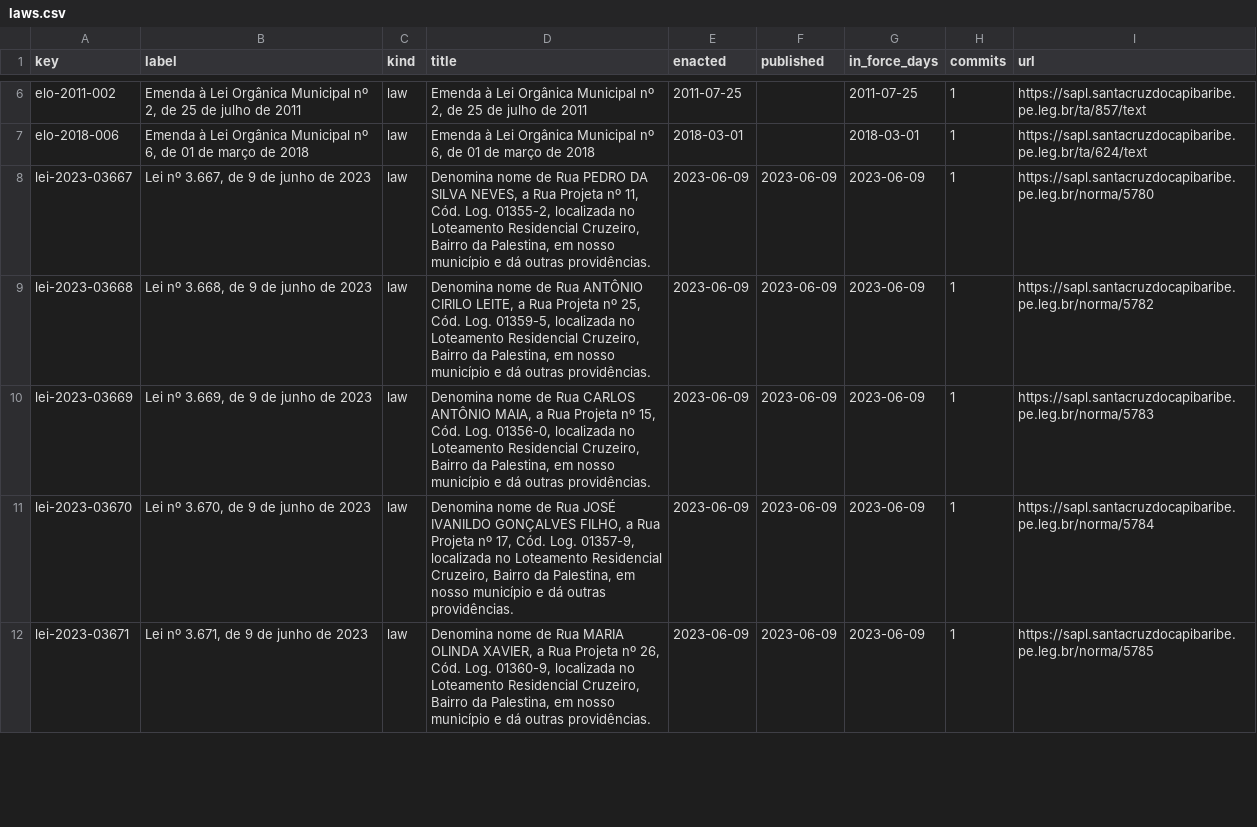
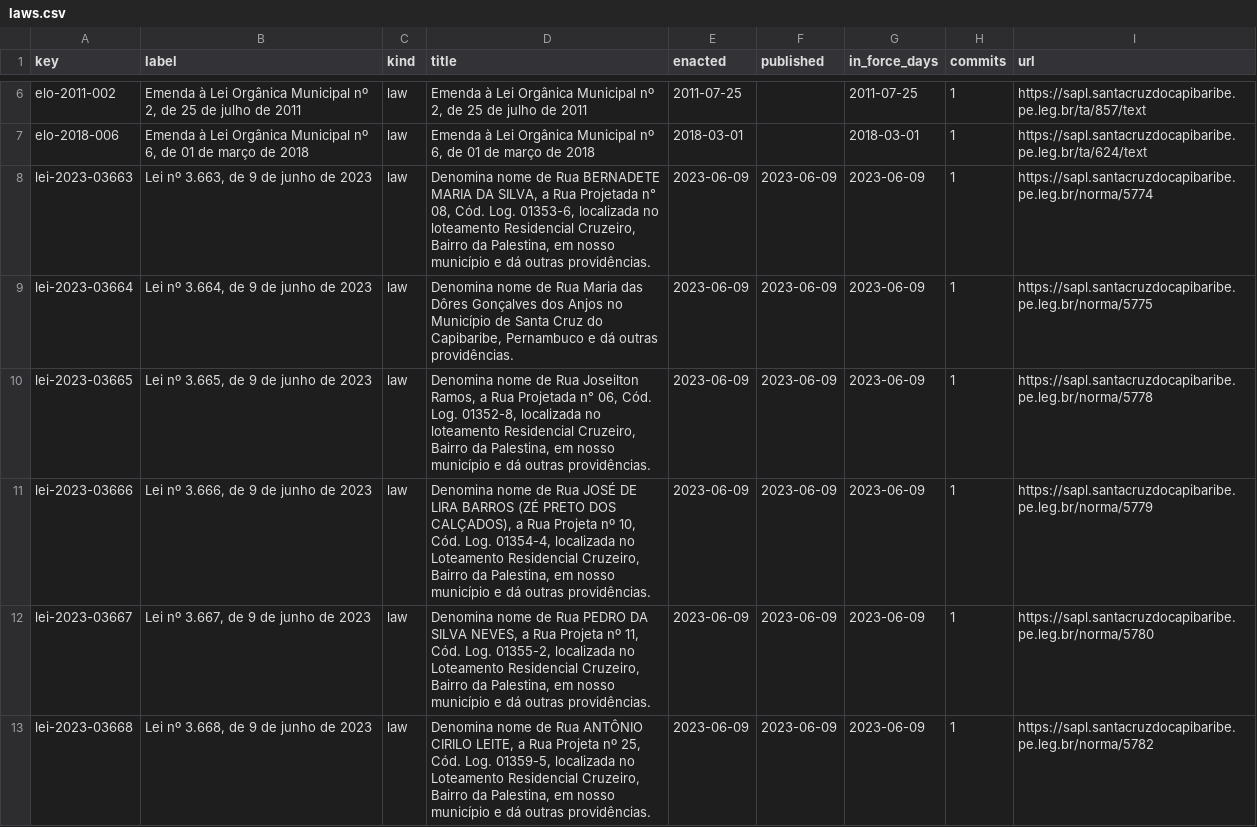
Before and after one commit to lexifina/brazil-santa-cruz-do-capibaribe-city-law, a CSV file: data/laws.csv, drawn as a sheet; only a part is shown, gaps mark what is left out; the shorter side is filled out with more unchanged rows.

Commit message:
Documentation, tables, tools and REPRODUCE.md
Appended 4 commits to 8923aed510da; corpus sha256 852b3de23cbb4f6874bec0fe07a09b90e89c57e379f848707a95473d3009bfb3, data retrieved 2026-11-06.

```diff
--- a/data/laws.csv
+++ b/data/laws.csv
@@ -7,2 +7,6 @@ elo-2011-002,"Emenda à Lei Orgânica Municipal nº 2, de 25 de julho de 2011",l
 elo-2018-006,"Emenda à Lei Orgânica Municipal nº 6, de 01 de março de 2018",law,"Emenda à Lei Orgânica Municipal nº 6, de 01 de março de 2018",2018-03-01,,2018-03-01,1,https://sapl.santacruzdocapibaribe.pe.leg.br/ta/624/text
+lei-2023-03663,"Lei nº 3.663, de 9 de junho de 2023",law,"Denomina nome de Rua BERNADETE MARIA DA SILVA, a Rua Projetada n° 08, Cód. Log. 01353-6, localizada no loteamento Residencial Cruzeiro, Bairro da Palestina, em nosso município e dá outras providências.",2023-06-09,2023-06-09,2023-06-09,1,https://sapl.santacruzdocapibaribe.pe.leg.br/norma/5774
+lei-2023-03664,"Lei nº 3.664, de 9 de junho de 2023",law,"Denomina nome de Rua Maria das Dôres Gonçalves dos Anjos no Município de Santa Cruz do Capibaribe, Pernambuco e dá outras providências.",2023-06-09,2023-06-09,2023-06-09,1,https://sapl.santacruzdocapibaribe.pe.leg.br/norma/5775
+lei-2023-03665,"Lei nº 3.665, de 9 de junho de 2023",law,"Denomina nome de Rua Joseilton Ramos, a Rua Projetada n° 06, Cód. Log. 01352-8, localizada no loteamento Residencial Cruzeiro, Bairro da Palestina, em nosso município e dá outras providências.",2023-06-09,2023-06-09,2023-06-09,1,https://sapl.santacruzdocapibaribe.pe.leg.br/norma/5778
+lei-2023-03666,"Lei nº 3.666, de 9 de junho de 2023",law,"Denomina nome de Rua JOSÉ DE LIRA BARROS (ZÉ PRETO DOS CALÇADOS), a Rua Projeta nº 10, Cód. Log. 01354-4, localizada no Loteamento Residencial Cruzeiro, Bairro da Palestina, em nosso município e dá outras providências.",2023-06-09,2023-06-09,2023-06-09,1,https://sapl.santacruzdocapibaribe.pe.leg.br/norma/5779
 lei-2023-03667,"Lei nº 3.667, de 9 de junho de 2023",law,"Denomina nome de Rua PEDRO DA SILVA NEVES, a Rua Projeta nº 11, Cód. Log. 01355-2, localizada no Loteamento Residencial Cruzeiro, Bairro da Palestina, em nosso município e dá outras providências.",2023-06-09,2023-06-09,2023-06-09,1,https://sapl.santacruzdocapibaribe.pe.leg.br/norma/5780
```
Also changed, not shown: data/commits.csv, 8 other files.
